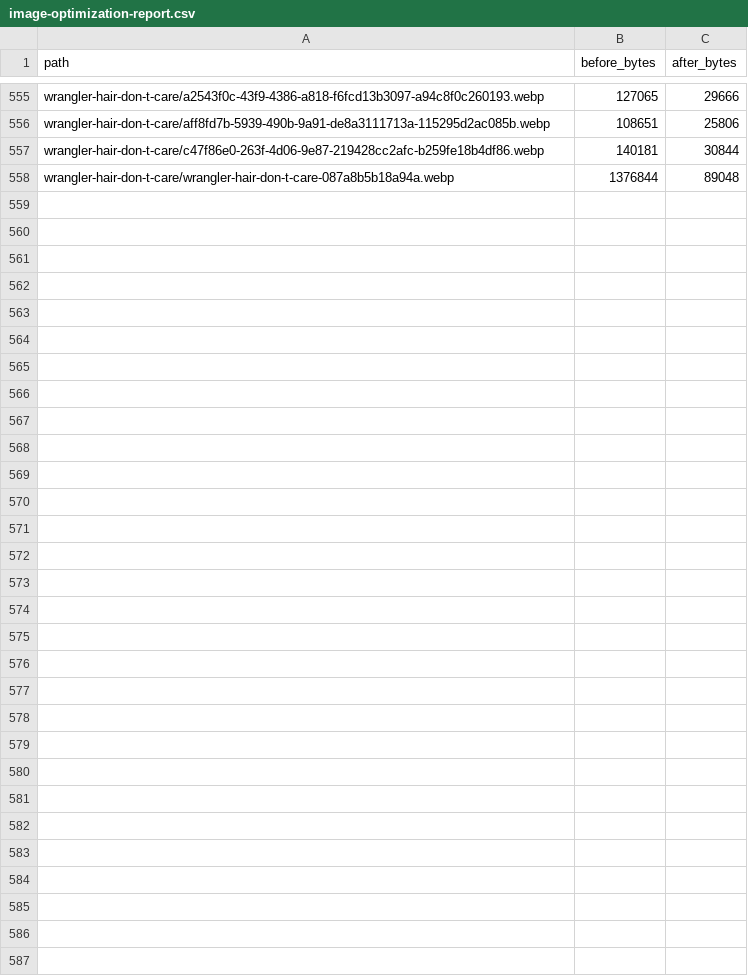
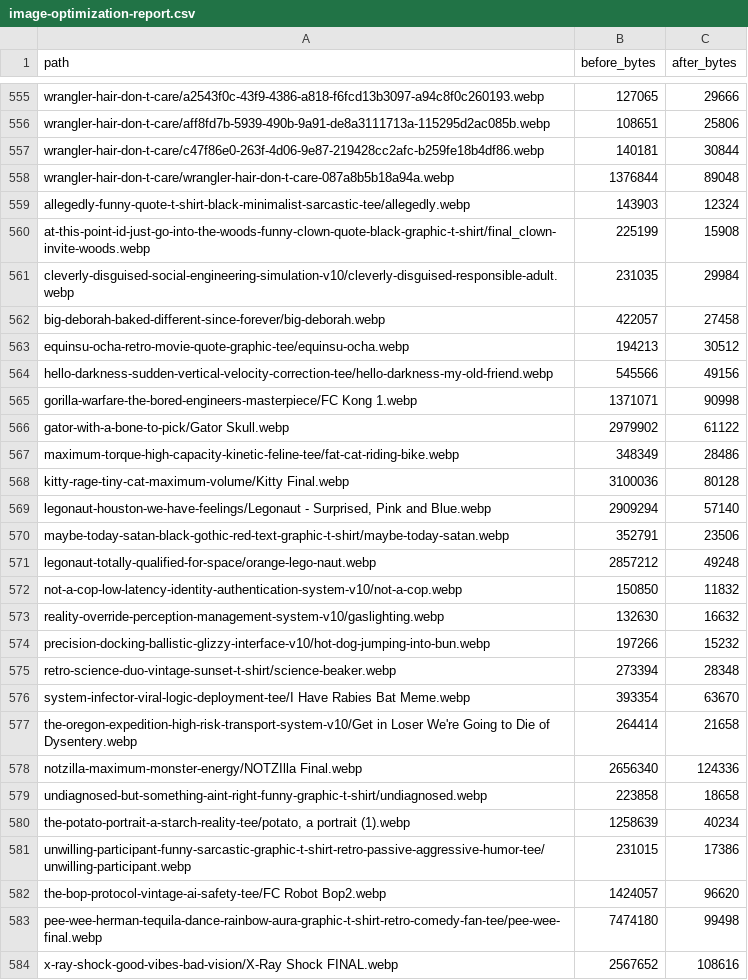
Before and after one commit to DevCabin/SNXL-static, a CSV file: reports/image-optimization-report.csv, drawn as a sheet; only a part is shown, gaps mark what is left out.

Commit message:
Fix: Update image URLs to point to webp files

```diff
--- a/reports/image-optimization-report.csv
+++ b/reports/image-optimization-report.csv
@@ -558 +558,27 @@ path,before_bytes,after_bytes
 "wrangler-hair-don-t-care/wrangler-hair-don-t-care-087a8b5b18a94a.webp","1376844","89048"
+"allegedly-funny-quote-t-shirt-black-minimalist-sarcastic-tee/allegedly.webp","143903","12324"
+"at-this-point-id-just-go-into-the-woods-funny-clown-quote-black-graphic-t-shirt/final_clown-invite-woods.webp","225199","15908"
+"cleverly-disguised-social-engineering-simulation-v10/cleverly-disguised-responsible-adult.webp","231035","29984"
+"big-deborah-baked-different-since-forever/big-deborah.webp","422057","27458"
+"equinsu-ocha-retro-movie-quote-graphic-tee/equinsu-ocha.webp","194213","30512"
+"hello-darkness-sudden-vertical-velocity-correction-tee/hello-darkness-my-old-friend.webp","545566","49156"
+"gorilla-warfare-the-bored-engineers-masterpiece/FC Kong 1.webp","1371071","90998"
+"gator-with-a-bone-to-pick/Gator Skull.webp","2979902","61122"
+"maximum-torque-high-capacity-kinetic-feline-tee/fat-cat-riding-bike.webp","348349","28486"
+"kitty-rage-tiny-cat-maximum-volume/Kitty Final.webp","3100036","80128"
+"legonaut-houston-we-have-feelings/Legonaut - Surprised, Pink and Blue.webp","2909294","57140"
+"maybe-today-satan-black-gothic-red-text-graphic-t-shirt/maybe-today-satan.webp","352791","23506"
+"legonaut-totally-qualified-for-space/orange-lego-naut.webp","2857212","49248"
+"not-a-cop-low-latency-identity-authentication-system-v10/not-a-cop.webp","150850","11832"
+"reality-override-perception-management-system-v10/gaslighting.webp","132630","16632"
+"precision-docking-ballistic-glizzy-interface-v10/hot-dog-jumping-into-bun.webp","197266","15232"
+"retro-science-duo-vintage-sunset-t-shirt/science-beaker.webp","273394","28348"
+"system-infector-viral-logic-deployment-tee/I Have Rabies Bat Meme.webp","393354","63670"
+"the-oregon-expedition-high-risk-transport-system-v10/Get in Loser We're Going to Die of Dysentery.webp","264414","21658"
+"notzilla-maximum-monster-energy/NOTZIlla Final.webp","2656340","124336"
+"undiagnosed-but-something-aint-right-funny-graphic-t-shirt/undiagnosed.webp","223858","18658"
+"the-potato-portrait-a-starch-reality-tee/potato, a portrait (1).webp","1258639","40234"
+"unwilling-participant-funny-sarcastic-graphic-t-shirt-retro-passive-aggressive-humor-tee/unwilling-participant.webp","231015","17386"
+"the-bop-protocol-vintage-ai-safety-tee/FC  Robot Bop2.webp","1424057","96620"
+"pee-wee-herman-tequila-dance-rainbow-aura-graphic-t-shirt-retro-comedy-fan-tee/pee-wee-final.webp","7474180","99498"
+"x-ray-shock-good-vibes-bad-vision/X-Ray Shock FINAL.webp","2567652","108616"
```
Also changed, not shown: 53 other files.
